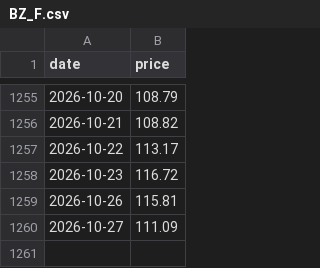
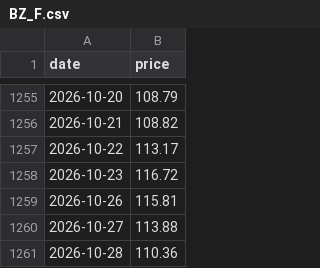
Before and after one commit to Gdesale167/oil-price-prediction, a CSV file: data/seed/BZ_F.csv, drawn as a sheet; only a part is shown, gaps mark what is left out.

```diff
--- a/data/seed/BZ_F.csv
+++ b/data/seed/BZ_F.csv
@@ -1259,2 +1259,3 @@ date,price
 2026-10-26,115.81
-2026-10-27,111.09
+2026-10-27,113.88
+2026-10-28,110.36
```
Also changed, not shown: data/seed/CL_F.csv.
